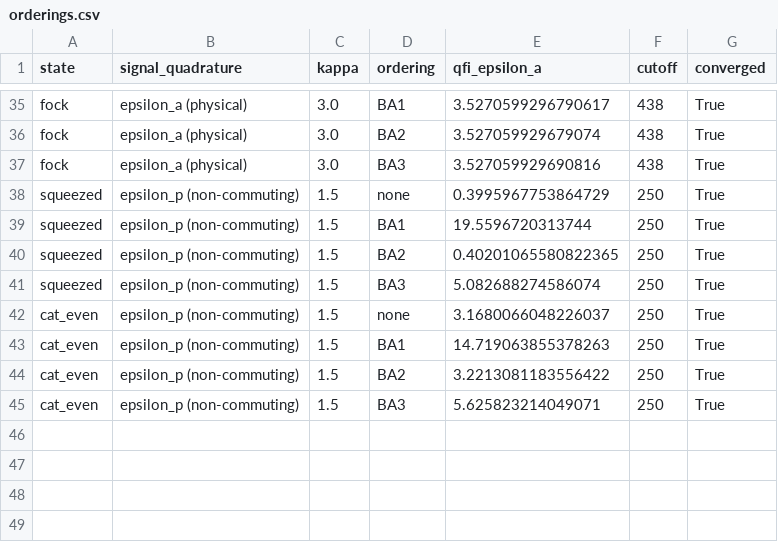
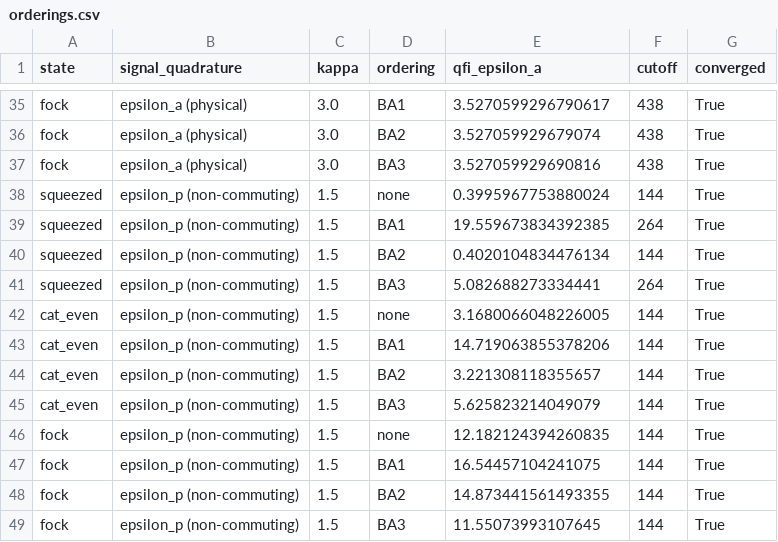
Before and after one commit to zilanxiong/LIGO-backaction-simulation, a CSV file: backaction-qfi/results/orderings.csv, drawn as a sheet; only a part is shown, gaps mark what is left out.

```diff
--- a/backaction-qfi/results/orderings.csv
+++ b/backaction-qfi/results/orderings.csv
@@ -37,9 +37,13 @@ fock,epsilon_a (physical),3.0,BA2,3.527059929679074,438,True
 fock,epsilon_a (physical),3.0,BA3,3.527059929690816,438,True
-squeezed,epsilon_p (non-commuting),1.5,none,0.3995967753864729,250,True
-squeezed,epsilon_p (non-commuting),1.5,BA1,19.5596720313744,250,True
-squeezed,epsilon_p (non-commuting),1.5,BA2,0.40201065580822365,250,True
-squeezed,epsilon_p (non-commuting),1.5,BA3,5.082688274586074,250,True
-cat_even,epsilon_p (non-commuting),1.5,none,3.1680066048226037,250,True
-cat_even,epsilon_p (non-commuting),1.5,BA1,14.719063855378263,250,True
-cat_even,epsilon_p (non-commuting),1.5,BA2,3.2213081183556422,250,True
-cat_even,epsilon_p (non-commuting),1.5,BA3,5.625823214049071,250,True
+squeezed,epsilon_p (non-commuting),1.5,none,0.3995967753880024,144,True
+squeezed,epsilon_p (non-commuting),1.5,BA1,19.559673834392385,264,True
+squeezed,epsilon_p (non-commuting),1.5,BA2,0.4020104834476134,144,True
+squeezed,epsilon_p (non-commuting),1.5,BA3,5.082688273334441,264,True
+cat_even,epsilon_p (non-commuting),1.5,none,3.1680066048226005,144,True
+cat_even,epsilon_p (non-commuting),1.5,BA1,14.719063855378206,144,True
+cat_even,epsilon_p (non-commuting),1.5,BA2,3.221308118355657,144,True
+cat_even,epsilon_p (non-commuting),1.5,BA3,5.625823214049079,144,True
+fock,epsilon_p (non-commuting),1.5,none,12.182124394260835,144,True
+fock,epsilon_p (non-commuting),1.5,BA1,16.54457104241075,144,True
+fock,epsilon_p (non-commuting),1.5,BA2,14.873441561493355,144,True
+fock,epsilon_p (non-commuting),1.5,BA3,11.55073993107645,144,True
```
Also changed, not shown: 9 other files.
